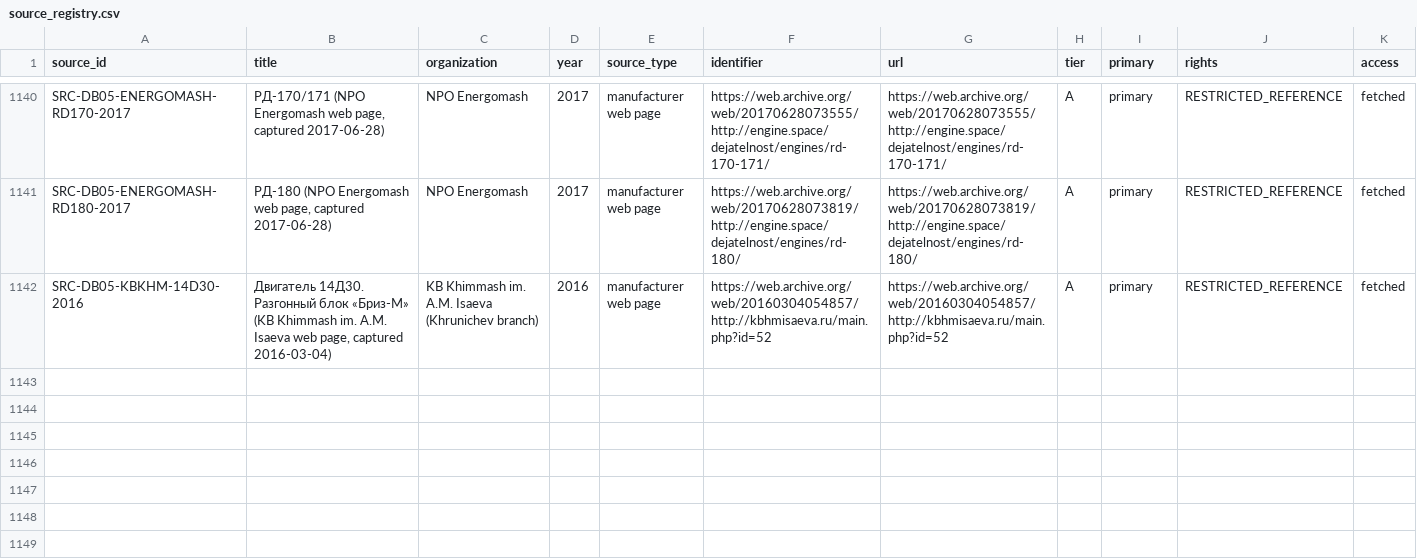
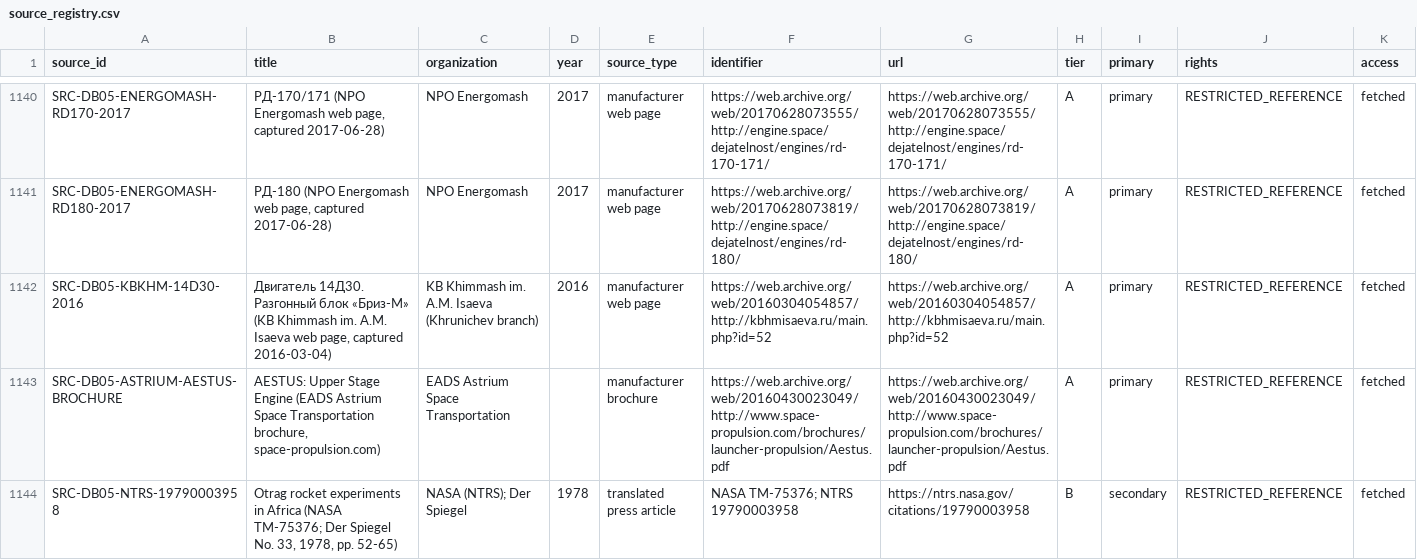
Before and after one commit to halici21/rocketforge, a CSV file: docs/research/engine_database/data/source_registry.csv, drawn as a sheet; only a part is shown, gaps mark what is left out; rows hold the shown columns only; the diff names each change by its address in the sheet, - before the commit and + after, or states it on an @@ line.

```diff
--- a/docs/research/engine_database/data/source_registry.csv
+++ b/docs/research/engine_database/data/source_registry.csv
+row 1143: SRC-DB05-ASTRIUM-AESTUS-BROCHURE | AESTUS: Upper Stage Engine (EADS Astrium Space Transportation brochure, space-propulsion.com) | EADS Astrium Space Transportation |  | manufacturer brochure | https://web.archive.org/web/20160430023049/http://www.space-propulsion.com/brochures/launcher-propulsion/Aestus.pdf | https://web.archive.org/web/20160430023049/http://www.space-propulsion.com/brochures/launcher-propulsion/Aestus.pdf | A | primary | RESTRICTED_REFERENCE | fetched
+row 1144: SRC-DB05-NTRS-19790003958 | Otrag rocket experiments in Africa (NASA TM-75376; Der Spiegel No. 33, 1978, pp. 52-65) | NASA (NTRS); Der Spiegel | 1978 | translated press article | NASA TM-75376; NTRS 19790003958 | https://ntrs.nasa.gov/citations/19790003958 | B | secondary | RESTRICTED_REFERENCE | fetched
```
Also changed, not shown: 7 other files.
